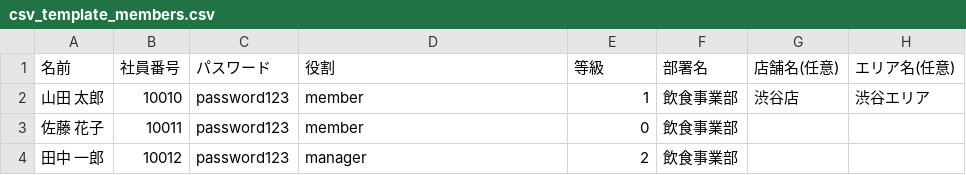
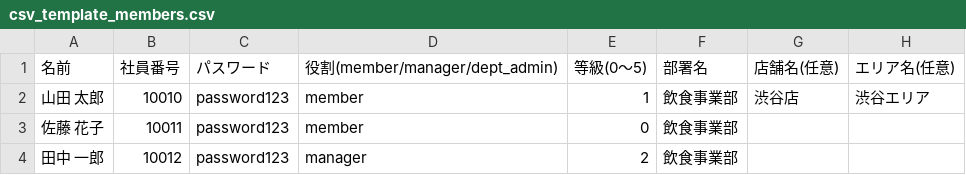
Before and after one commit to shota-i-star/education-app, a CSV file: csv/csv_template_members.csv, drawn as a sheet.

```diff
--- a/csv/csv_template_members.csv
+++ b/csv/csv_template_members.csv
@@ -1,2 +1,2 @@
-名前,社員番号,パスワード,役割,等級,部署名,店舗名(任意),エリア名(任意)
+名前,社員番号,パスワード,役割(member/manager/dept_admin),等級(0〜5),部署名,店舗名(任意),エリア名(任意)
 山田 太郎,10010,password123,member,1,飲食事業部,渋谷店,渋谷エリア
```
Also changed, not shown: csv/csv_template_items.csv, 2 other files.
